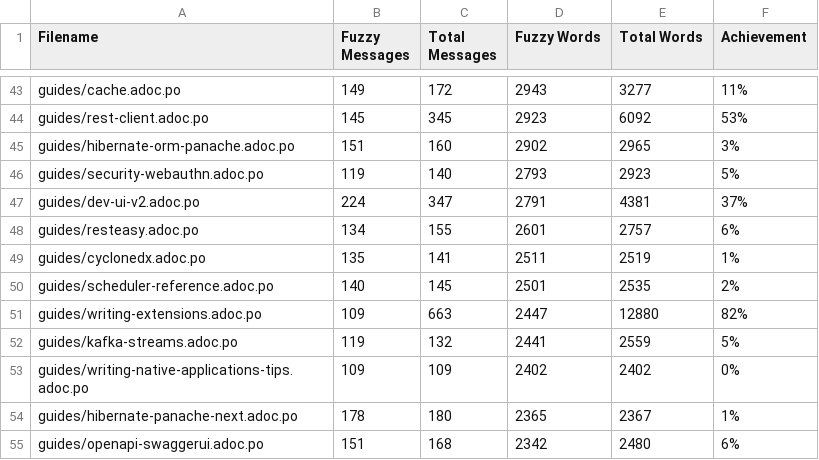
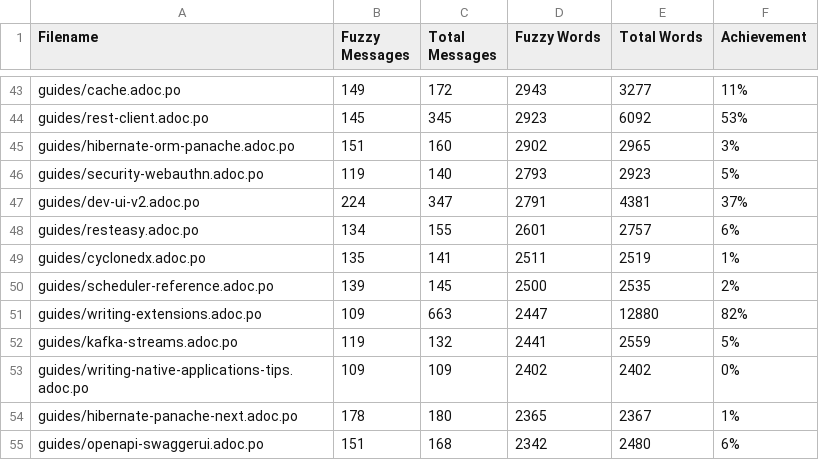
Before and after one commit to christianfernandesprofissional/pt.quarkus.io, a CSV file: l10n/stats/main-guides-translation.csv, drawn as a sheet; only a part is shown, gaps mark what is left out.

```diff
--- a/l10n/stats/main-guides-translation.csv
+++ b/l10n/stats/main-guides-translation.csv
@@ -49,3 +49,3 @@ guides/resteasy.adoc.po, 134, 155, 2601, 2757, 6%
 guides/cyclonedx.adoc.po, 135, 141, 2511, 2519, 1%
-guides/scheduler-reference.adoc.po, 140, 145, 2501, 2535, 2%
+guides/scheduler-reference.adoc.po, 139, 145, 2500, 2535, 2%
 guides/writing-extensions.adoc.po, 109, 663, 2447, 12880, 82%
```
Also changed, not shown: l10n/stats/misc-translation.csv.
